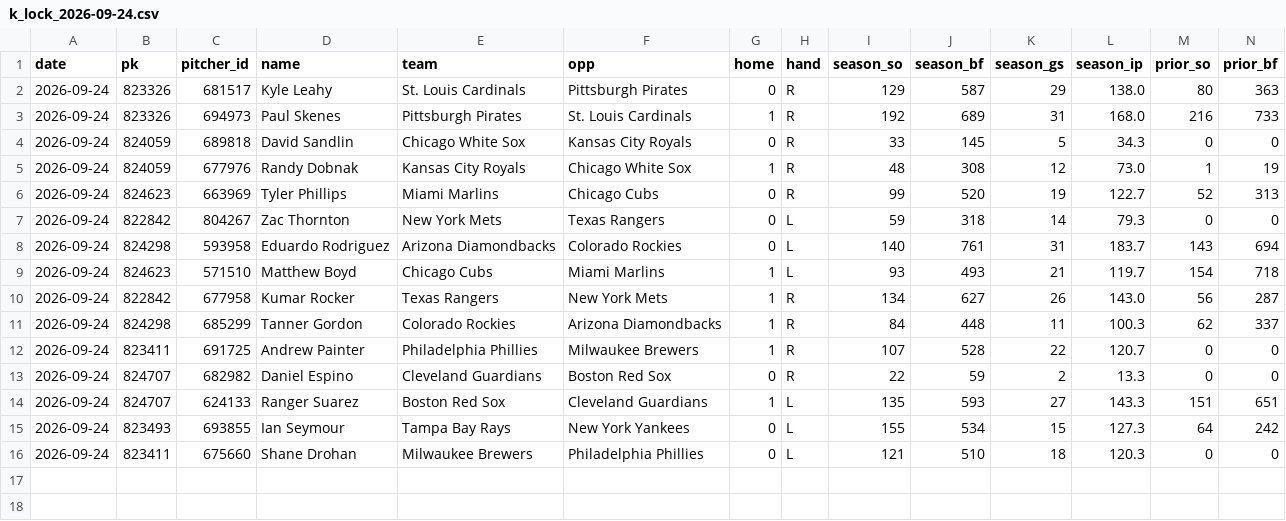
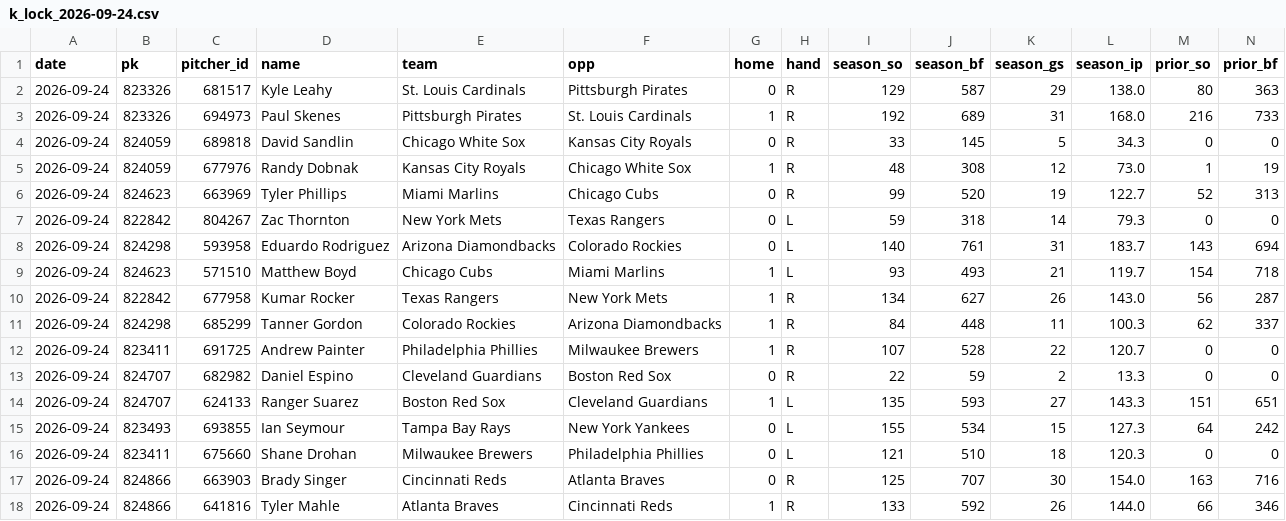
Before and after one commit to myles00price/baseball-model, a CSV file: k_lock_2026-09-24.csv, drawn as a sheet; only a part is shown; rows hold the shown columns only; the diff names each change by its address in the sheet, - before the commit and + after, or states it on an @@ line.

Commit message:
lineup lock update 2026-09-24

```diff
--- a/k_lock_2026-09-24.csv
+++ b/k_lock_2026-09-24.csv
+row 17: 2026-09-24 | 824866 | 663903 | Brady Singer | Cincinnati Reds | Atlanta Braves | 0 | R | 125 | 707 | 30 | 154.0 | 163 | 716
+row 18: 2026-09-24 | 824866 | 641816 | Tyler Mahle | Atlanta Braves | Cincinnati Reds | 1 | R | 133 | 592 | 26 | 144.0 | 66 | 346
```
Also changed, not shown: picks_2026-09-24.csv, 5 other files.
